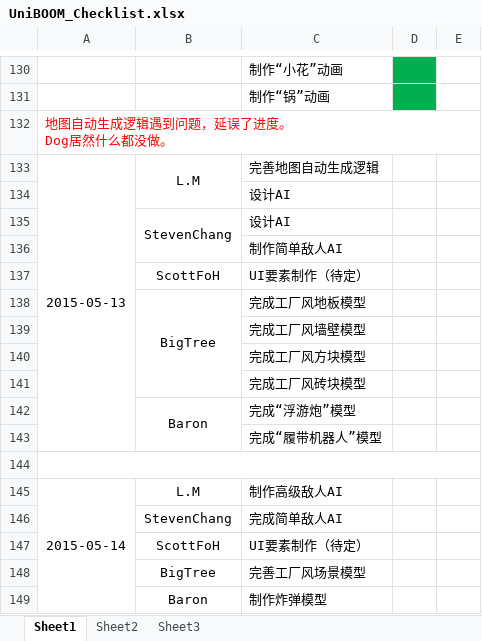
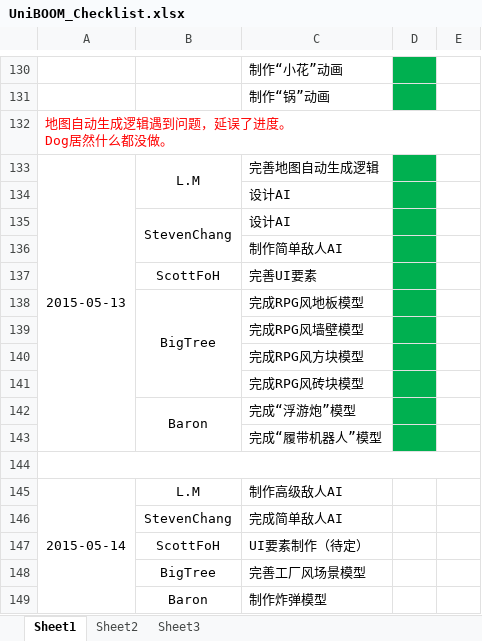
Before and after one commit to larrymario/UniBOOM, an Excel workbook: Docs/UniBOOM_Checklist.xlsx, sheet Sheet1, drawn as a sheet; only a part is shown, gaps mark what is left out; values as stored, in another font and other column widths than the file's, no borders; the diff names each change by its address in the sheet, - before the commit and + after, or states it on an @@ line.

```diff
--- a/Docs/UniBOOM_Checklist.xlsx (sheet Sheet1)
+++ b/Docs/UniBOOM_Checklist.xlsx (sheet Sheet1)
-D133:D143 fill: none
+D133:D143 fill: #00B050
-C137: UI要素制作（待定）
+C137: 完善UI要素
-C138: 完成工厂风地板模型
+C138: 完成RPG风地板模型
-C139: 完成工厂风墙壁模型
+C139: 完成RPG风墙壁模型
-C140: 完成工厂风方块模型
+C140: 完成RPG风方块模型
-C141: 完成工厂风砖块模型
+C141: 完成RPG风砖块模型
```
Also changed, not shown: 13 other files.
